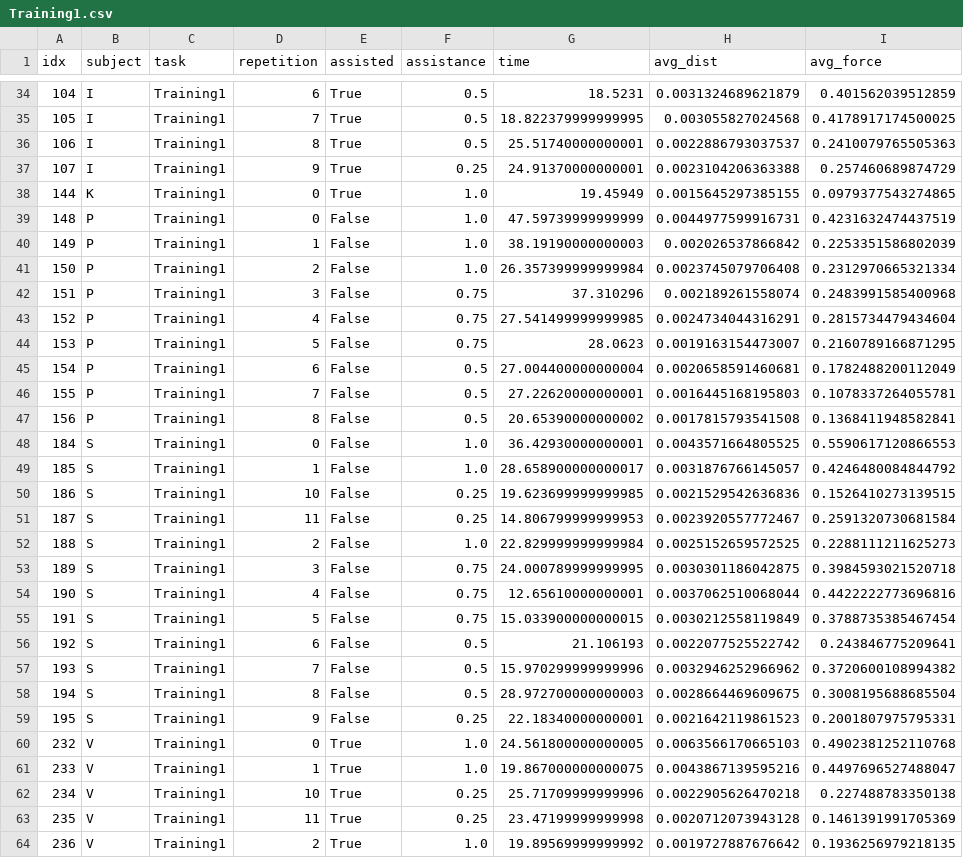
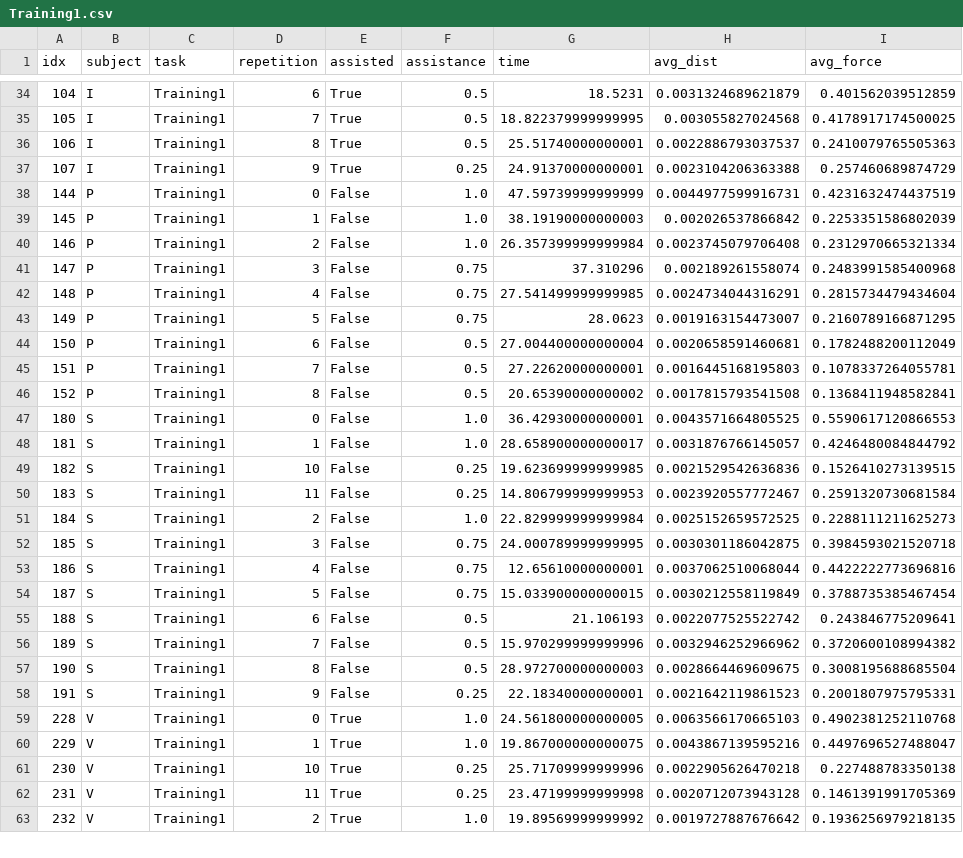
Before and after one commit to alberto-rota/Enhanched-Haptic-Training-for-Robotic-Assisted-Surgery, a CSV file: Assessment/Results/Training1.csv, drawn as a sheet; only a part is shown, gaps mark what is left out; the diff covers the shown part only.

```diff
--- a/Assessment/Results/Training1.csv
+++ b/Assessment/Results/Training1.csv
@@ -37,28 +37,27 @@ idx,subject,task,repetition,assisted,assistance,time,avg_dist,avg_force
 107,I,Training1,9,True,0.25,24.91370000000001,0.0023104206363388,0.257460689874729
-144,K,Training1,0,True,1.0,19.45949,0.0015645297385155,0.0979377543274865
-148,P,Training1,0,False,1.0,47.59739999999999,0.0044977599916731,0.4231632474437519
-149,P,Training1,1,False,1.0,38.19190000000003,0.002026537866842,0.2253351586802039
-150,P,Training1,2,False,1.0,26.357399999999984,0.0023745079706408,0.2312970665321334
-151,P,Training1,3,False,0.75,37.310296,0.002189261558074,0.2483991585400968
-152,P,Training1,4,False,0.75,27.541499999999985,0.0024734044316291,0.2815734479434604
-153,P,Training1,5,False,0.75,28.0623,0.0019163154473007,0.2160789166871295
-154,P,Training1,6,False,0.5,27.004400000000004,0.0020658591460681,0.1782488200112049
-155,P,Training1,7,False,0.5,27.22620000000001,0.0016445168195803,0.1078337264055781
-156,P,Training1,8,False,0.5,20.65390000000002,0.0017815793541508,0.1368411948582841
-184,S,Training1,0,False,1.0,36.42930000000001,0.0043571664805525,0.5590617120866553
-185,S,Training1,1,False,1.0,28.658900000000017,0.0031876766145057,0.4246480084844792
-186,S,Training1,10,False,0.25,19.623699999999985,0.0021529542636836,0.1526410273139515
-187,S,Training1,11,False,0.25,14.806799999999953,0.0023920557772467,0.2591320730681584
-188,S,Training1,2,False,1.0,22.829999999999984,0.0025152659572525,0.2288111211625273
-189,S,Training1,3,False,0.75,24.000789999999995,0.0030301186042875,0.3984593021520718
-190,S,Training1,4,False,0.75,12.65610000000001,0.0037062510068044,0.4422222773696816
-191,S,Training1,5,False,0.75,15.033900000000015,0.0030212558119849,0.3788735385467454
-192,S,Training1,6,False,0.5,21.106193,0.0022077525522742,0.243846775209641
-193,S,Training1,7,False,0.5,15.970299999999996,0.0032946252966962,0.3720600108994382
-194,S,Training1,8,False,0.5,28.972700000000003,0.0028664469609675,0.3008195688685504
-195,S,Training1,9,False,0.25,22.18340000000001,0.0021642119861523,0.2001807975795331
-232,V,Training1,0,True,1.0,24.561800000000005,0.0063566170665103,0.4902381252110768
-233,V,Training1,1,True,1.0,19.867000000000075,0.0043867139595216,0.4497696527488047
-234,V,Training1,10,True,0.25,25.71709999999996,0.0022905626470218,0.227488783350138
-235,V,Training1,11,True,0.25,23.47199999999998,0.0020712073943128,0.1461391991705369
-236,V,Training1,2,True,1.0,19.89569999999992,0.0019727887676642,0.1936256979218135
+144,P,Training1,0,False,1.0,47.59739999999999,0.0044977599916731,0.4231632474437519
+145,P,Training1,1,False,1.0,38.19190000000003,0.002026537866842,0.2253351586802039
+146,P,Training1,2,False,1.0,26.357399999999984,0.0023745079706408,0.2312970665321334
+147,P,Training1,3,False,0.75,37.310296,0.002189261558074,0.2483991585400968
+148,P,Training1,4,False,0.75,27.541499999999985,0.0024734044316291,0.2815734479434604
+149,P,Training1,5,False,0.75,28.0623,0.0019163154473007,0.2160789166871295
+150,P,Training1,6,False,0.5,27.004400000000004,0.0020658591460681,0.1782488200112049
+151,P,Training1,7,False,0.5,27.22620000000001,0.0016445168195803,0.1078337264055781
+152,P,Training1,8,False,0.5,20.65390000000002,0.0017815793541508,0.1368411948582841
+180,S,Training1,0,False,1.0,36.42930000000001,0.0043571664805525,0.5590617120866553
+181,S,Training1,1,False,1.0,28.658900000000017,0.0031876766145057,0.4246480084844792
+182,S,Training1,10,False,0.25,19.623699999999985,0.0021529542636836,0.1526410273139515
+183,S,Training1,11,False,0.25,14.806799999999953,0.0023920557772467,0.2591320730681584
+184,S,Training1,2,False,1.0,22.829999999999984,0.0025152659572525,0.2288111211625273
+185,S,Training1,3,False,0.75,24.000789999999995,0.0030301186042875,0.3984593021520718
+186,S,Training1,4,False,0.75,12.65610000000001,0.0037062510068044,0.4422222773696816
+187,S,Training1,5,False,0.75,15.033900000000015,0.0030212558119849,0.3788735385467454
+188,S,Training1,6,False,0.5,21.106193,0.0022077525522742,0.243846775209641
+189,S,Training1,7,False,0.5,15.970299999999996,0.0032946252966962,0.3720600108994382
+190,S,Training1,8,False,0.5,28.972700000000003,0.0028664469609675,0.3008195688685504
+191,S,Training1,9,False,0.25,22.18340000000001,0.0021642119861523,0.2001807975795331
+228,V,Training1,0,True,1.0,24.561800000000005,0.0063566170665103,0.4902381252110768
+229,V,Training1,1,True,1.0,19.867000000000075,0.0043867139595216,0.4497696527488047
+230,V,Training1,10,True,0.25,25.71709999999996,0.0022905626470218,0.227488783350138
+231,V,Training1,11,True,0.25,23.47199999999998,0.0020712073943128,0.1461391991705369
+232,V,Training1,2,True,1.0,19.89569999999992,0.0019727887676642,0.1936256979218135
```
Also changed, not shown: 7 edited cells elsewhere in this file, Assessment/Results/Training2.csv, Assessment/Results/Training3.csv, 24 other files.
